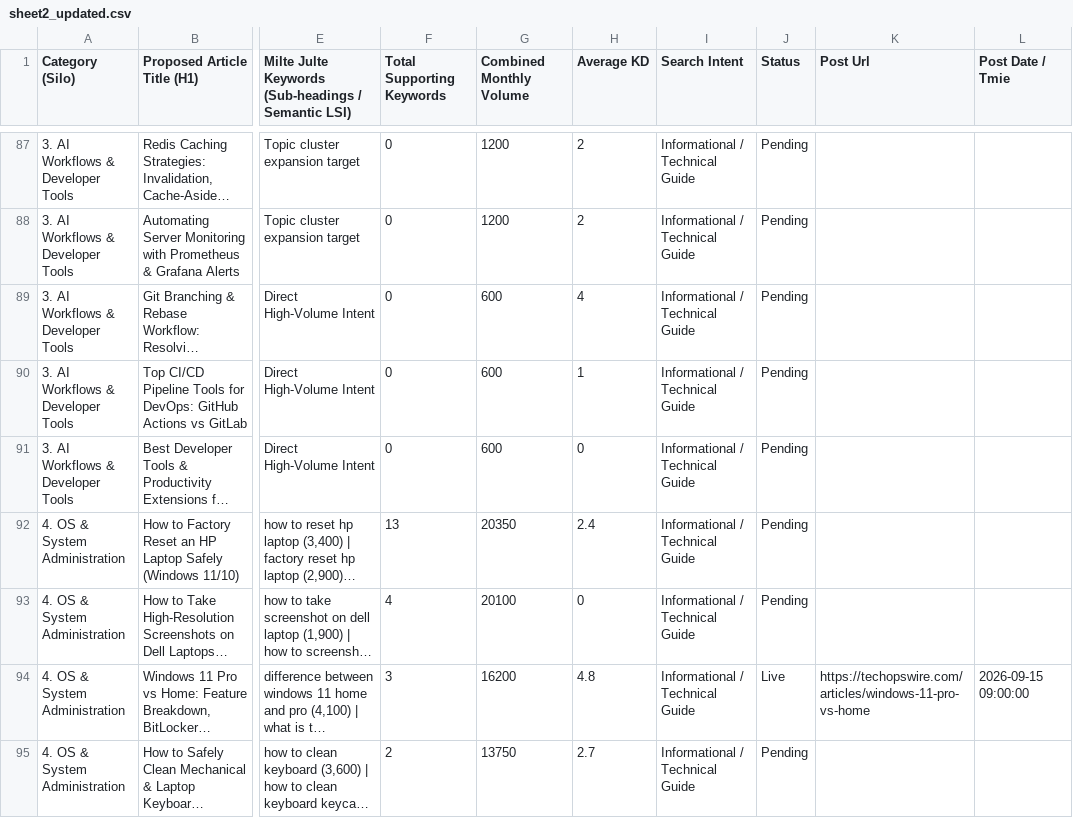
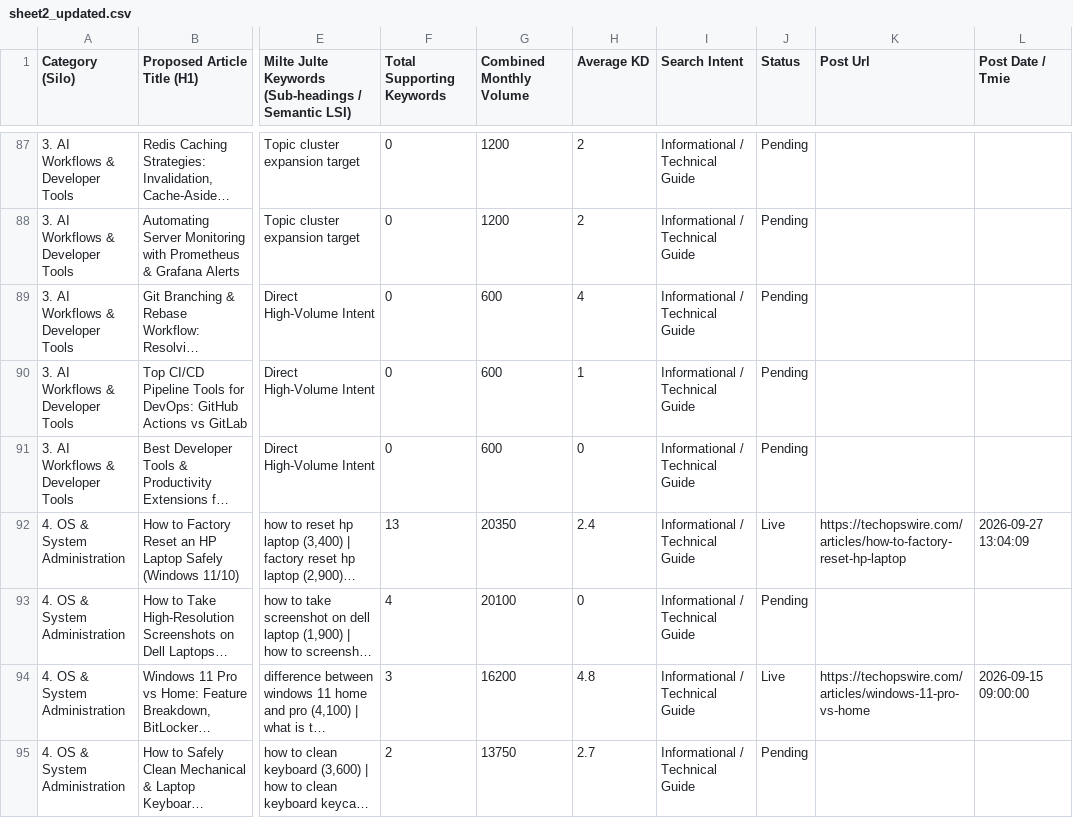
Before and after one commit to julianebaierr-gif/New-Tech-Website, a CSV file: scripts/sheet2_updated.csv, drawn as a sheet; only a part is shown, gaps mark what is left out; long unchanged cells end in …; the diff names each change by its address in the sheet, - before the commit and + after, or states it on an @@ line.

```diff
--- a/scripts/sheet2_updated.csv
+++ b/scripts/sheet2_updated.csv
-J92 (Status): Pending
+J92 (Status): Live
-K92 (Post Url): (empty)
+K92 (Post Url): https://techopswire.com/articles/how-to-factory-reset-hp-laptop
-L92 (Post Date / Tmie): (empty)
+L92 (Post Date / Tmie): 2026-09-27 13:04:09
```
Also changed, not shown: scripts/sheet1_data.csv, 2 other files.
